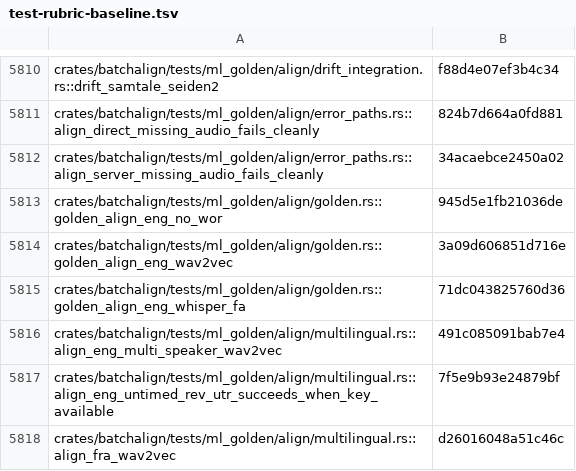
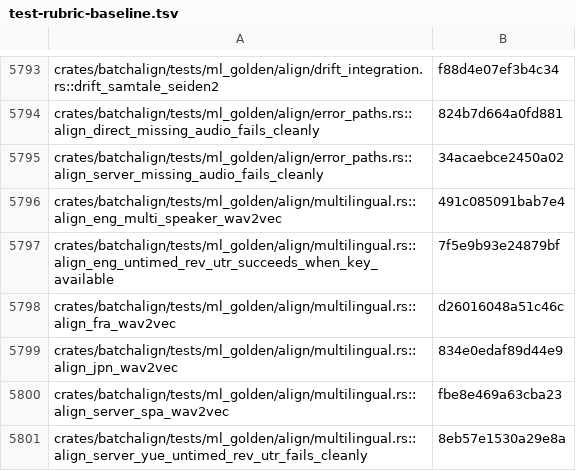
Before and after one commit to FranklinChen/talkbank-tools, a TSV file: test-rubric-baseline.tsv, drawn as a sheet; only a part is shown, gaps mark what is left out; the shorter side is filled out with more unchanged rows; the diff covers the shown part only; the diff names each change by its address in the sheet, - before the commit and + after, or states it on an @@ line.

```diff
--- a/test-rubric-baseline.tsv
+++ b/test-rubric-baseline.tsv
-row 5813: crates/batchalign/tests/ml_golden/align/golden.rs::golden_align_eng_no_wor | 945d5e1fb21036de
-row 5814: crates/batchalign/tests/ml_golden/align/golden.rs::golden_align_eng_wav2vec | 3a09d606851d716e
-row 5815: crates/batchalign/tests/ml_golden/align/golden.rs::golden_align_eng_whisper_fa | 71dc043825760d36
```
Also changed, not shown: 17 removed rows elsewhere in this file, 58 other files.
